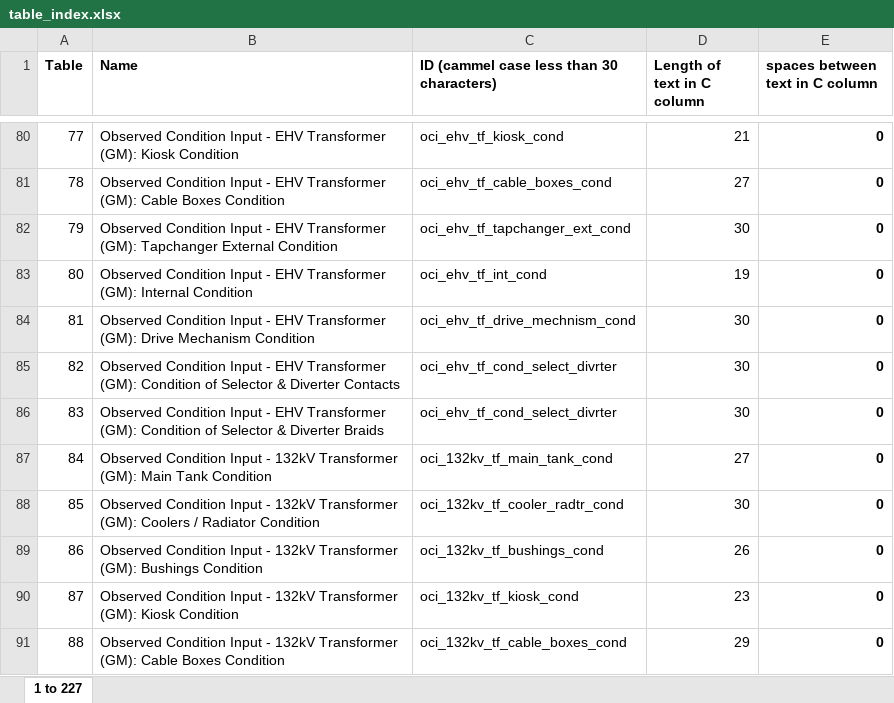
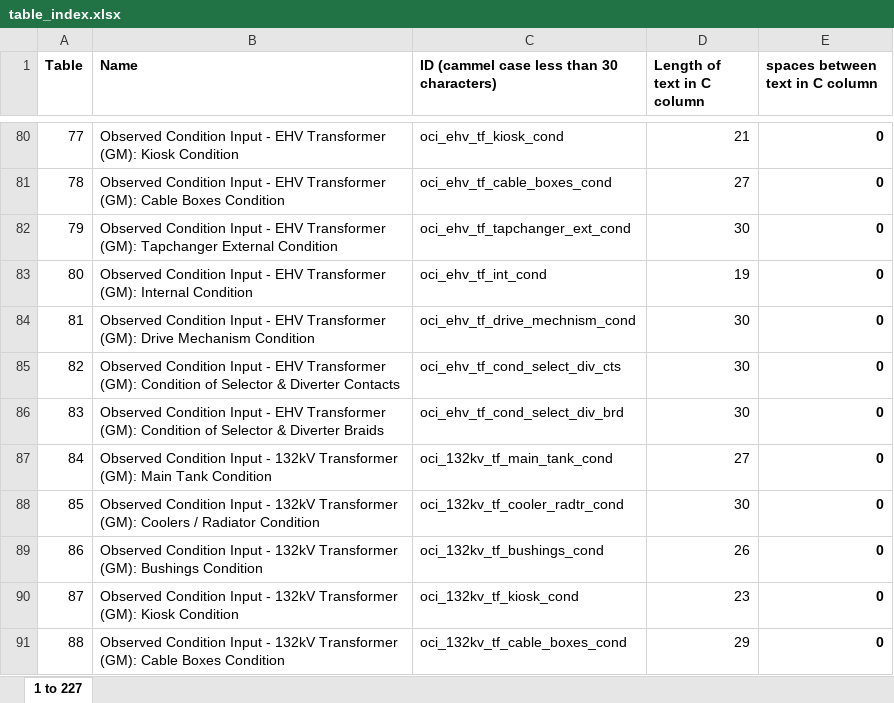
Before and after one commit to Utiligize/CNAIM, an Excel workbook: data-raw/excel-spreadsheets/table_index.xlsx, sheet 1 to 227, drawn as a sheet; only a part is shown, gaps mark what is left out; values as stored, in another font and other column widths than the file's, no borders; the diff names each change by its address in the sheet, - before the commit and + after, or states it on an @@ line.

```diff
--- a/data-raw/excel-spreadsheets/table_index.xlsx (sheet 1 to 227)
+++ b/data-raw/excel-spreadsheets/table_index.xlsx (sheet 1 to 227)
-C85: oci_ehv_tf_cond_select_divrter
+C85: oci_ehv_tf_cond_select_div_cts
-C86: oci_ehv_tf_cond_select_divrter
+C86: oci_ehv_tf_cond_select_div_brd
```
Also changed, not shown: data-raw/excel-spreadsheets/table_data.xlsx, 7 other files.
